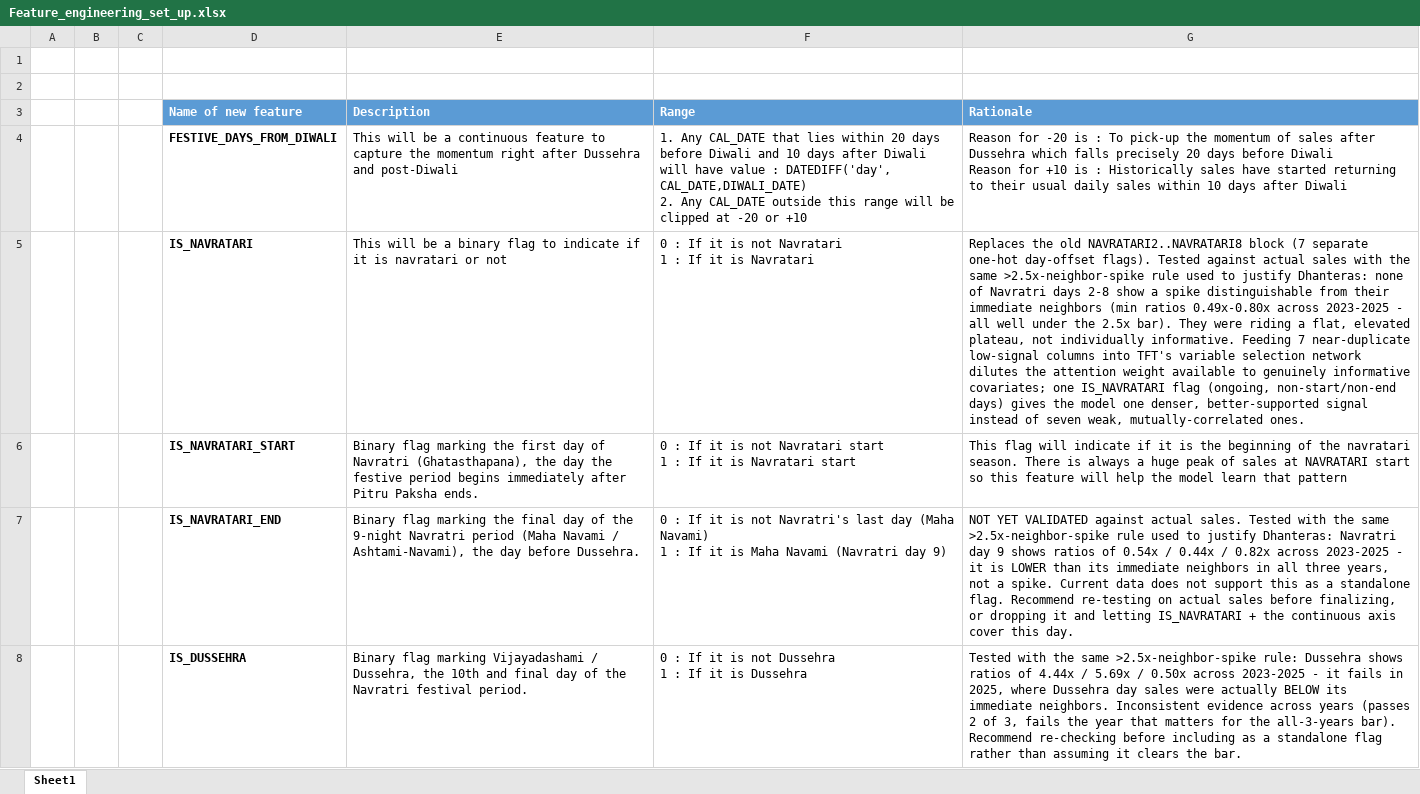
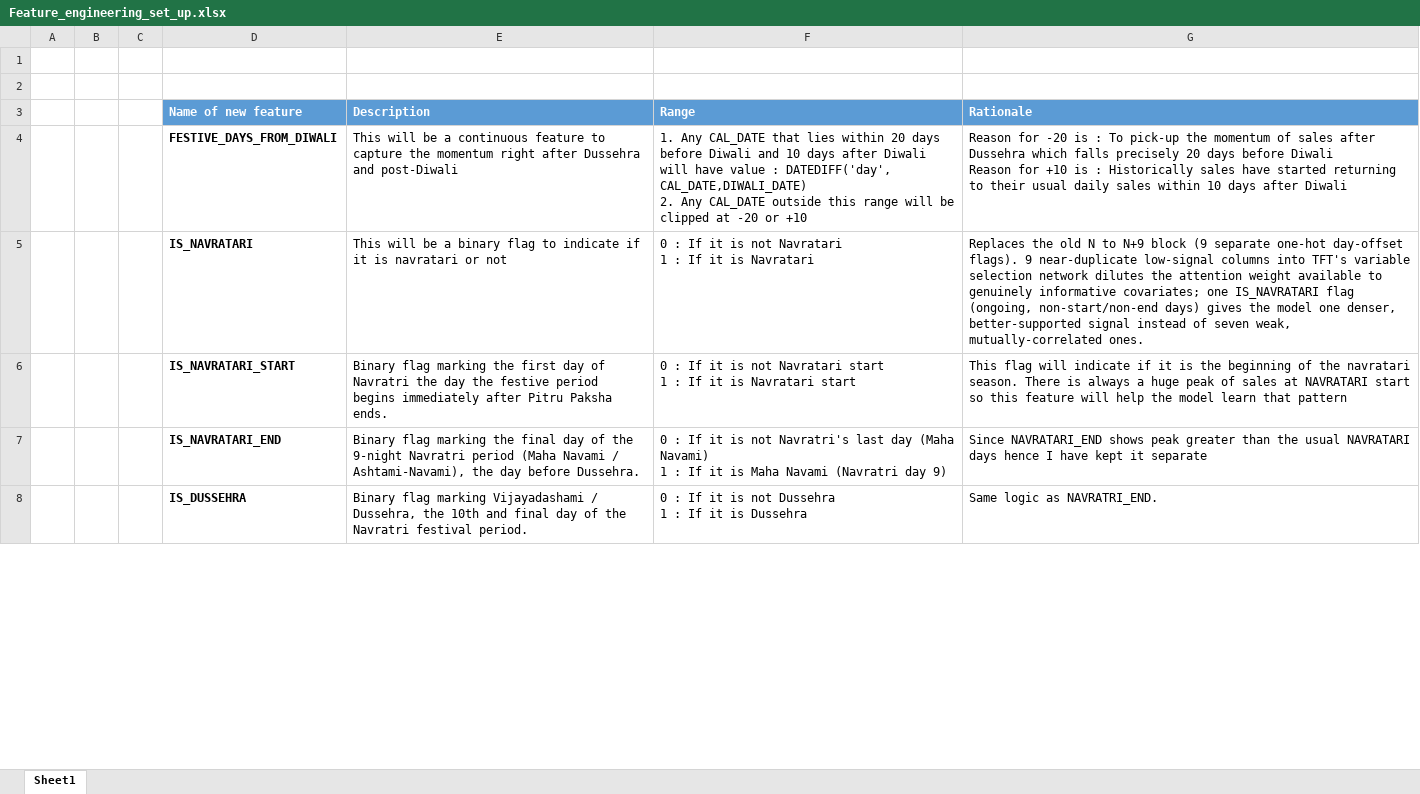
Before and after one commit to Yashdatascience1/Temporal-Fusion-Transformers-Material, an Excel workbook: TFT_prediction_remedy_plan/Iteration_3/Feature_engineering_set_up.xlsx, sheet Sheet1, drawn as a sheet; only a part is shown; values as stored, in another font and other column widths than the file's, no borders; the diff covers the shown part only; the diff names each change by its address in the sheet, - before the commit and + after, or states it on an @@ line.

```diff
--- a/TFT_prediction_remedy_plan/Iteration_3/Feature_engineering_set_up.xlsx (sheet Sheet1)
+++ b/TFT_prediction_remedy_plan/Iteration_3/Feature_engineering_set_up.xlsx (sheet Sheet1)
-G5 (Rationale): …the old NAVRATARI2..NAVRATARI8 block (7 separate one-hot day-offset flags). Tested against actual sales with the same >2.5x-neighbor-spike rule used to justify Dhanteras: none of Navratri days 2-8 show a spike distinguishable from their immediate neighbors (min ratios 0.49x-0.80x across 2023-2025 - all well under the 2.5x bar). They were riding a flat, elevated plateau, not individually informative. Feeding 7 near-duplicate low-signal…
+G5 (Rationale): …the old N to N+9 block (9 separate one-hot day-offset flags). 9 near-duplicate low-signal…
-E6 (Description): …of Navratri (Ghatasthapana), the day…
+E6 (Description): …of Navratri the day…
-G7 (Rationale): NOT YET VALIDATED against actual sales. Tested with the same >2.5x-neighbor-spike rule used to justify Dhanteras: Navratri day 9 shows ratios of 0.54x / 0.44x / 0.82x across 2023-2025 - it is LOWER than its immediate neighbors in all three years, not a spike. Current data does not support this as a standalone flag. Recommend re-testing on actual sales before finalizing, or dropping it and letting IS_NAVRATARI + the continuous axis cover this day.
+G7 (Rationale): Since NAVRATARI_END shows peak greater than the usual NAVRATARI days hence I have kept it separate
-G8 (Rationale): Tested with the same >2.5x-neighbor-spike rule: Dussehra shows ratios of 4.44x / 5.69x / 0.50x across 2023-2025 - it fails in 2025, where Dussehra day sales were actually BELOW its immediate neighbors. Inconsistent evidence across years (passes 2 of 3, fails the year that matters for the all-3-years bar). Recommend re-checking before including as a standalone flag rather than assuming it clears the bar.
+G8 (Rationale): Same logic as NAVRATRI_END.
```
Also changed, not shown: 1 removed row and 2 edited cells elsewhere in this sheet, 2 other files.
